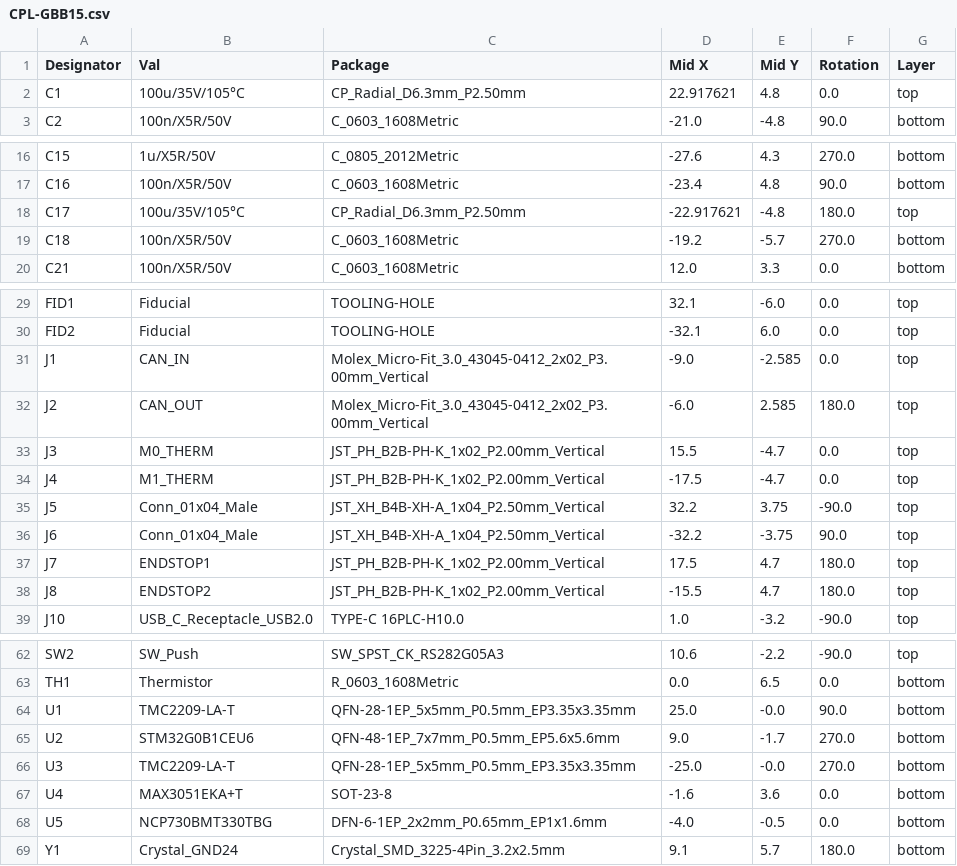
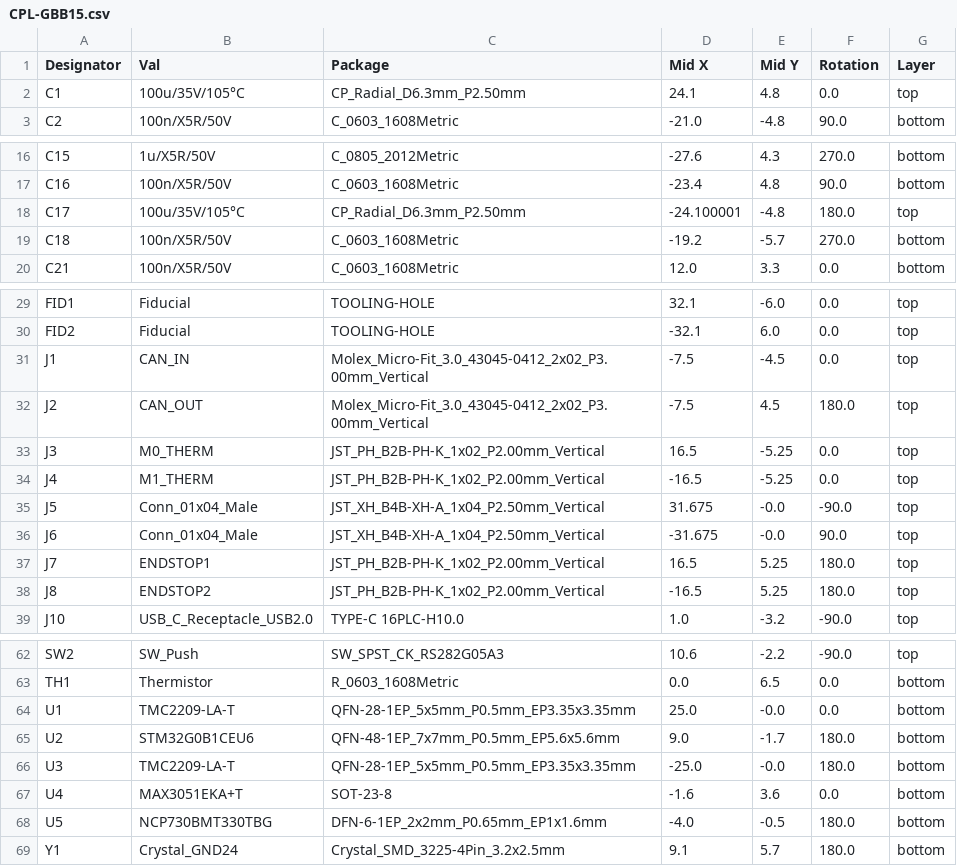
Before and after one commit to skuep/GBB15, a CSV file: kicad/GBB15/jlcpcb/production_files/CPL-GBB15.csv, drawn as a sheet; only a part is shown, gaps mark what is left out.

Commit message:
Corrected rotations for ICs

```diff
--- a/kicad/GBB15/jlcpcb/production_files/CPL-GBB15.csv
+++ b/kicad/GBB15/jlcpcb/production_files/CPL-GBB15.csv
@@ -1,3 +1,3 @@
 Designator,Val,Package,Mid X,Mid Y,Rotation,Layer
-C1,100u/35V/105°C,CP_Radial_D6.3mm_P2.50mm,22.917621,4.8,0.0,top
+C1,100u/35V/105°C,CP_Radial_D6.3mm_P2.50mm,24.1,4.8,0.0,top
 C2,100n/X5R/50V,C_0603_1608Metric,-21.0,-4.8,90.0,bottom
@@ -17,3 +17,3 @@ C15,1u/X5R/50V,C_0805_2012Metric,-27.6,4.3,270.0,bottom
 C16,100n/X5R/50V,C_0603_1608Metric,-23.4,4.8,90.0,bottom
-C17,100u/35V/105°C,CP_Radial_D6.3mm_P2.50mm,-22.917621,-4.8,180.0,top
+C17,100u/35V/105°C,CP_Radial_D6.3mm_P2.50mm,-24.100001,-4.8,180.0,top
 C18,100n/X5R/50V,C_0603_1608Metric,-19.2,-5.7,270.0,bottom
@@ -30,10 +30,10 @@ FID1,Fiducial,TOOLING-HOLE,32.1,-6.0,0.0,top
 FID2,Fiducial,TOOLING-HOLE,-32.1,6.0,0.0,top
-J1,CAN_IN,Molex_Micro-Fit_3.0_43045-0412_2x02_P3.00mm_Vertical,-9.0,-2.585,0.0,top
-J2,CAN_OUT,Molex_Micro-Fit_3.0_43045-0412_2x02_P3.00mm_Vertical,-6.0,2.585,180.0,top
-J3,M0_THERM,JST_PH_B2B-PH-K_1x02_P2.00mm_Vertical,15.5,-4.7,0.0,top
-J4,M1_THERM,JST_PH_B2B-PH-K_1x02_P2.00mm_Vertical,-17.5,-4.7,0.0,top
-J5,Conn_01x04_Male,JST_XH_B4B-XH-A_1x04_P2.50mm_Vertical,32.2,3.75,-90.0,top
-J6,Conn_01x04_Male,JST_XH_B4B-XH-A_1x04_P2.50mm_Vertical,-32.2,-3.75,90.0,top
-J7,ENDSTOP1,JST_PH_B2B-PH-K_1x02_P2.00mm_Vertical,17.5,4.7,180.0,top
-J8,ENDSTOP2,JST_PH_B2B-PH-K_1x02_P2.00mm_Vertical,-15.5,4.7,180.0,top
+J1,CAN_IN,Molex_Micro-Fit_3.0_43045-0412_2x02_P3.00mm_Vertical,-7.5,-4.5,0.0,top
+J2,CAN_OUT,Molex_Micro-Fit_3.0_43045-0412_2x02_P3.00mm_Vertical,-7.5,4.5,180.0,top
+J3,M0_THERM,JST_PH_B2B-PH-K_1x02_P2.00mm_Vertical,16.5,-5.25,0.0,top
+J4,M1_THERM,JST_PH_B2B-PH-K_1x02_P2.00mm_Vertical,-16.5,-5.25,0.0,top
+J5,Conn_01x04_Male,JST_XH_B4B-XH-A_1x04_P2.50mm_Vertical,31.675,-0.0,-90.0,top
+J6,Conn_01x04_Male,JST_XH_B4B-XH-A_1x04_P2.50mm_Vertical,-31.675,-0.0,90.0,top
+J7,ENDSTOP1,JST_PH_B2B-PH-K_1x02_P2.00mm_Vertical,16.5,5.25,180.0,top
+J8,ENDSTOP2,JST_PH_B2B-PH-K_1x02_P2.00mm_Vertical,-16.5,5.25,180.0,top
 J10,USB_C_Receptacle_USB2.0,TYPE-C 16PLC-H10.0,1.0,-3.2,-90.0,top
@@ -63,7 +63,7 @@ SW2,SW_Push,SW_SPST_CK_RS282G05A3,10.6,-2.2,-90.0,top
 TH1,Thermistor,R_0603_1608Metric,0.0,6.5,0.0,bottom
-U1,TMC2209-LA-T,QFN-28-1EP_5x5mm_P0.5mm_EP3.35x3.35mm,25.0,-0.0,90.0,bottom
-U2,STM32G0B1CEU6,QFN-48-1EP_7x7mm_P0.5mm_EP5.6x5.6mm,9.0,-1.7,270.0,bottom
-U3,TMC2209-LA-T,QFN-28-1EP_5x5mm_P0.5mm_EP3.35x3.35mm,-25.0,-0.0,270.0,bottom
+U1,TMC2209-LA-T,QFN-28-1EP_5x5mm_P0.5mm_EP3.35x3.35mm,25.0,-0.0,0.0,bottom
+U2,STM32G0B1CEU6,QFN-48-1EP_7x7mm_P0.5mm_EP5.6x5.6mm,9.0,-1.7,180.0,bottom
+U3,TMC2209-LA-T,QFN-28-1EP_5x5mm_P0.5mm_EP3.35x3.35mm,-25.0,-0.0,180.0,bottom
 U4,MAX3051EKA+T,SOT-23-8,-1.6,3.6,0.0,bottom
-U5,NCP730BMT330TBG,DFN-6-1EP_2x2mm_P0.65mm_EP1x1.6mm,-4.0,-0.5,0.0,bottom
+U5,NCP730BMT330TBG,DFN-6-1EP_2x2mm_P0.65mm_EP1x1.6mm,-4.0,-0.5,180.0,bottom
 Y1,Crystal_GND24,Crystal_SMD_3225-4Pin_3.2x2.5mm,9.1,5.7,180.0,bottom
```
Also changed, not shown: 2 other files.
